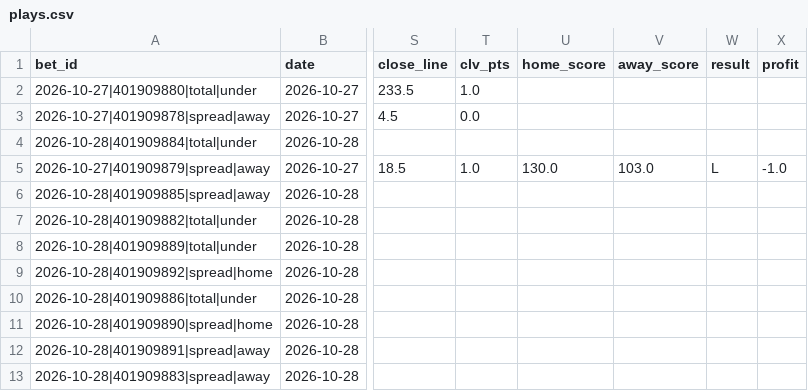
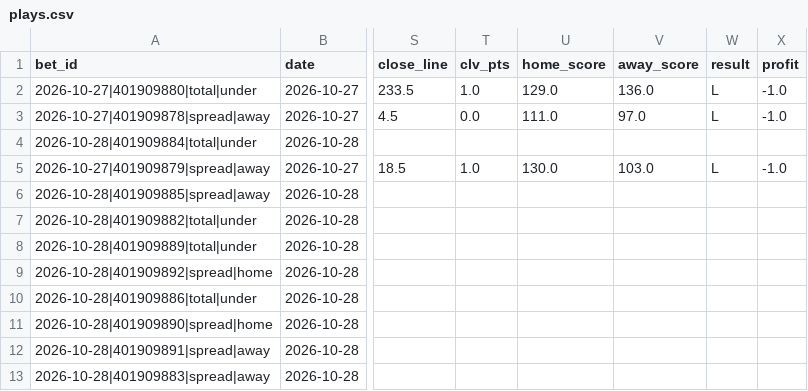
Before and after one commit to barrca12-rgb/NBA, a CSV file: bets/plays.csv, drawn as a sheet; only a part is shown, gaps mark what is left out; the diff names each change by its address in the sheet, - before the commit and + after, or states it on an @@ line.

```diff
--- a/bets/plays.csv
+++ b/bets/plays.csv
-U2 (home_score): (empty)
+U2 (home_score): 129.0
-V2 (away_score): (empty)
+V2 (away_score): 136.0
-W2:W3 (result): (empty)
+W2:W3 (result): L
-X2:X3 (profit): (empty)
+X2:X3 (profit): -1.0
-U3 (home_score): (empty)
+U3 (home_score): 111.0
-V3 (away_score): (empty)
+V3 (away_score): 97.0
```
Also changed, not shown: lines/closing.csv, 3 other files.
